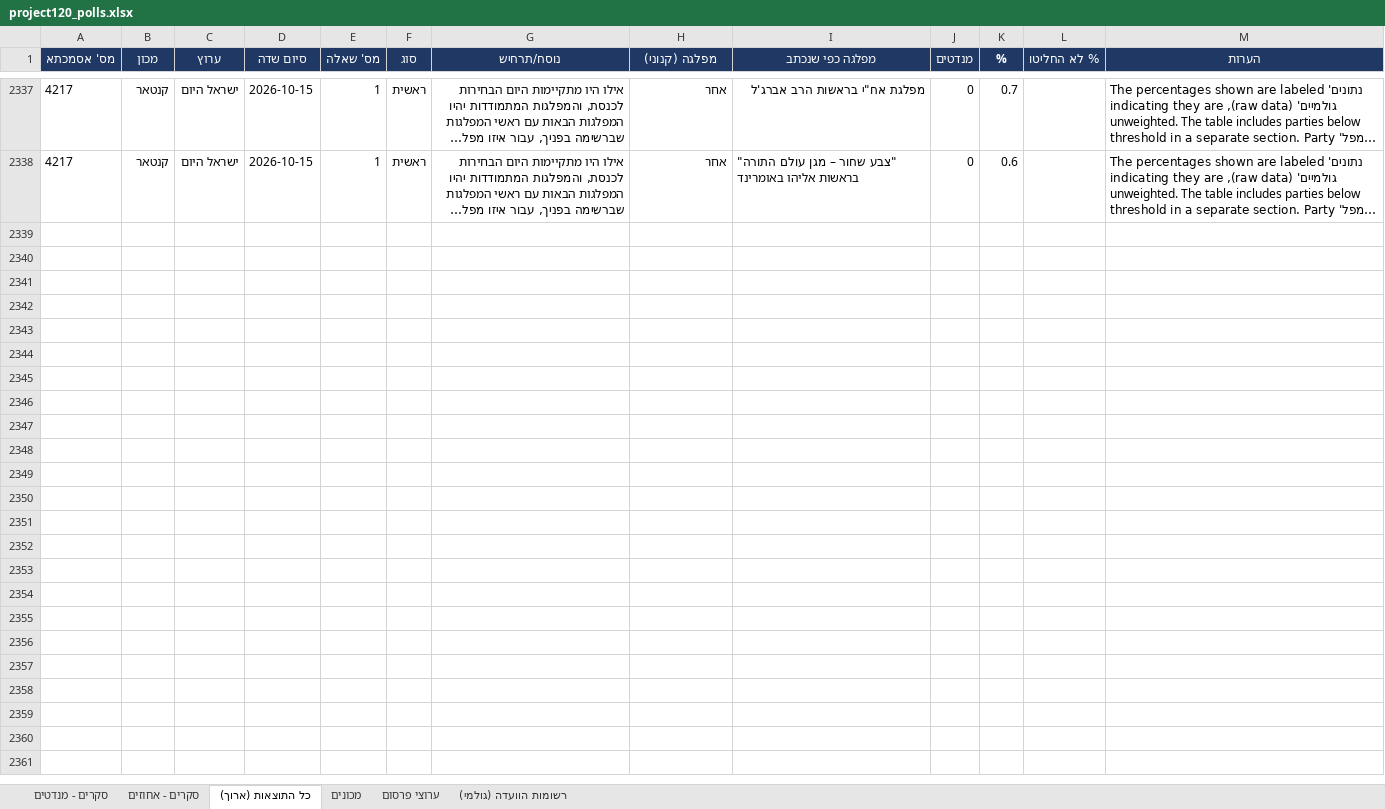
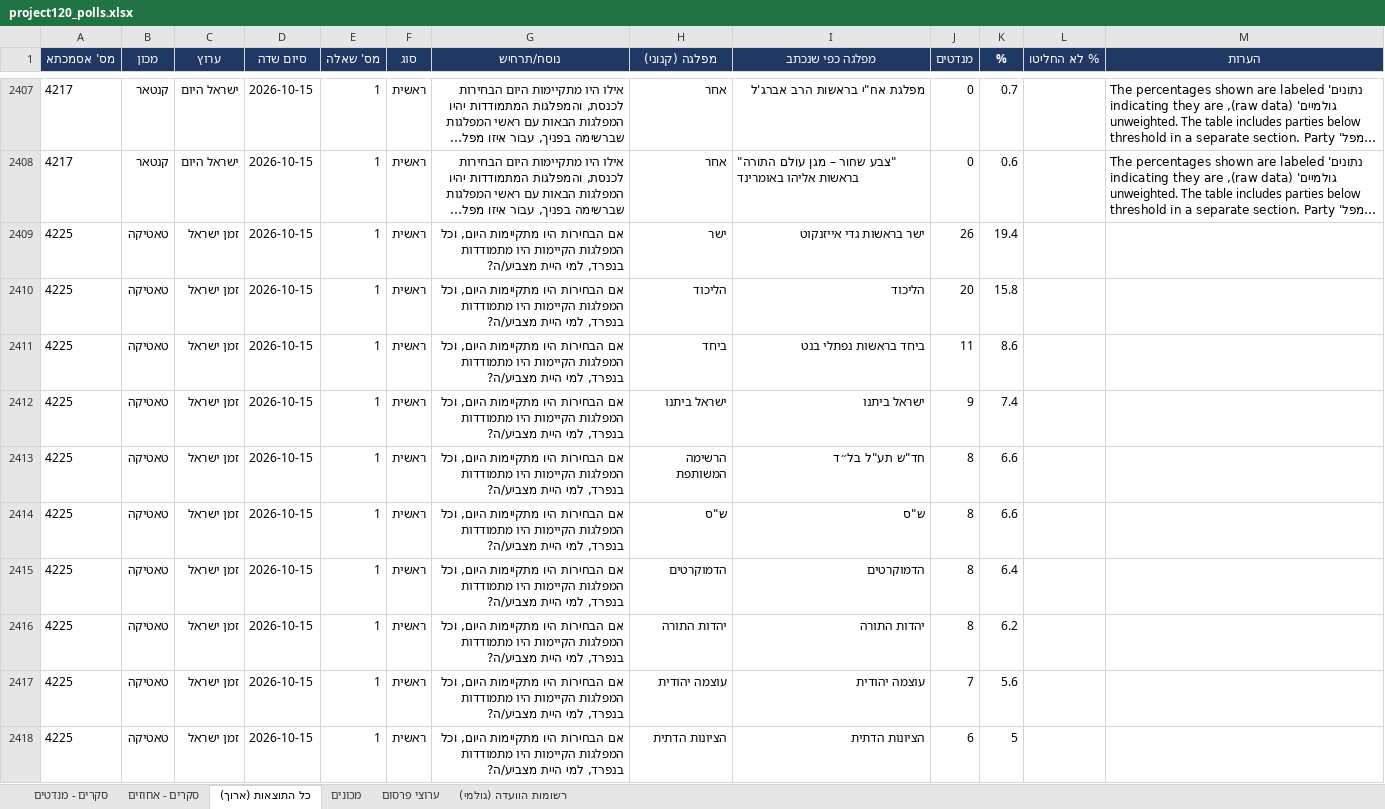
Before and after one commit to lautmanaha/project120, an Excel workbook: exports/project120_polls.xlsx, sheet כל התוצאות (ארוך), drawn as a sheet; only a part is shown, gaps mark what is left out; long unchanged cells end in …; values as stored, in another font and other column widths than the file's, no borders; the diff covers the shown part only; the diff names each change by its address in the sheet, - before the commit and + after, or states it on an @@ line.

```diff
--- a/exports/project120_polls.xlsx (sheet כל התוצאות (ארוך))
+++ b/exports/project120_polls.xlsx (sheet כל התוצאות (ארוך))
+row 2409: 4225 | טאטיקה | זמן ישראל | 2026-10-15 | 1 | ראשית | אם הבחירות היו מתקיימות היום, וכל המפלגות הקיימות היו מתמודדות בנפרד, למי היית מצביע/ה? | ישר | ישר בראשות גדי אייזנקוט | 26 | 19.4
+row 2410: 4225 | טאטיקה | זמן ישראל | 2026-10-15 | 1 | ראשית | אם הבחירות היו מתקיימות היום, וכל המפלגות הקיימות היו מתמודדות בנפרד, למי היית מצביע/ה? | הליכוד | הליכוד | 20 | 15.8
+row 2411: 4225 | טאטיקה | זמן ישראל | 2026-10-15 | 1 | ראשית | אם הבחירות היו מתקיימות היום, וכל המפלגות הקיימות היו מתמודדות בנפרד, למי היית מצביע/ה? | ביחד | ביחד בראשות נפתלי בנט | 11 | 8.6
+row 2412: 4225 | טאטיקה | זמן ישראל | 2026-10-15 | 1 | ראשית | אם הבחירות היו מתקיימות היום, וכל המפלגות הקיימות היו מתמודדות בנפרד, למי היית מצביע/ה? | ישראל ביתנו | ישראל ביתנו | 9 | 7.4
+row 2413: 4225 | טאטיקה | זמן ישראל | 2026-10-15 | 1 | ראשית | אם הבחירות היו מתקיימות היום, וכל המפלגות הקיימות היו מתמודדות בנפרד, למי היית מצביע/ה? | הרשימה המשותפת | חד"ש תע"ל בל״ד | 8 | 6.6
+row 2414: 4225 | טאטיקה | זמן ישראל | 2026-10-15 | 1 | ראשית | אם הבחירות היו מתקיימות היום, וכל המפלגות הקיימות היו מתמודדות בנפרד, למי היית מצביע/ה? | ש"ס | ש"ס | 8 | 6.6
+row 2415: 4225 | טאטיקה | זמן ישראל | 2026-10-15 | 1 | ראשית | אם הבחירות היו מתקיימות היום, וכל המפלגות הקיימות היו מתמודדות בנפרד, למי היית מצביע/ה? | הדמוקרטים | הדמוקרטים | 8 | 6.4
+row 2416: 4225 | טאטיקה | זמן ישראל | 2026-10-15 | 1 | ראשית | אם הבחירות היו מתקיימות היום, וכל המפלגות הקיימות היו מתמודדות בנפרד, למי היית מצביע/ה? | יהדות התורה | יהדות התורה | 8 | 6.2
+row 2417: 4225 | טאטיקה | זמן ישראל | 2026-10-15 | 1 | ראשית | אם הבחירות היו מתקיימות היום, וכל המפלגות הקיימות היו מתמודדות בנפרד, למי היית מצביע/ה? | עוצמה יהודית | עוצמה יהודית | 7 | 5.6
+row 2418: 4225 | טאטיקה | זמן ישראל | 2026-10-15 | 1 | ראשית | אם הבחירות היו מתקיימות היום, וכל המפלגות הקיימות היו מתמודדות בנפרד, למי היית מצביע/ה? | הציונות הדתית | הציונות הדתית | 6 | 5
```
Also changed, not shown: 90 added rows elsewhere in this sheet, sheet סקרים - מנדטים, sheet סקרים - אחוזים, sheet רשומות הוועדה (גולמי), sheet ערוצי פרסום, sheet מכונים, 34 other files.
